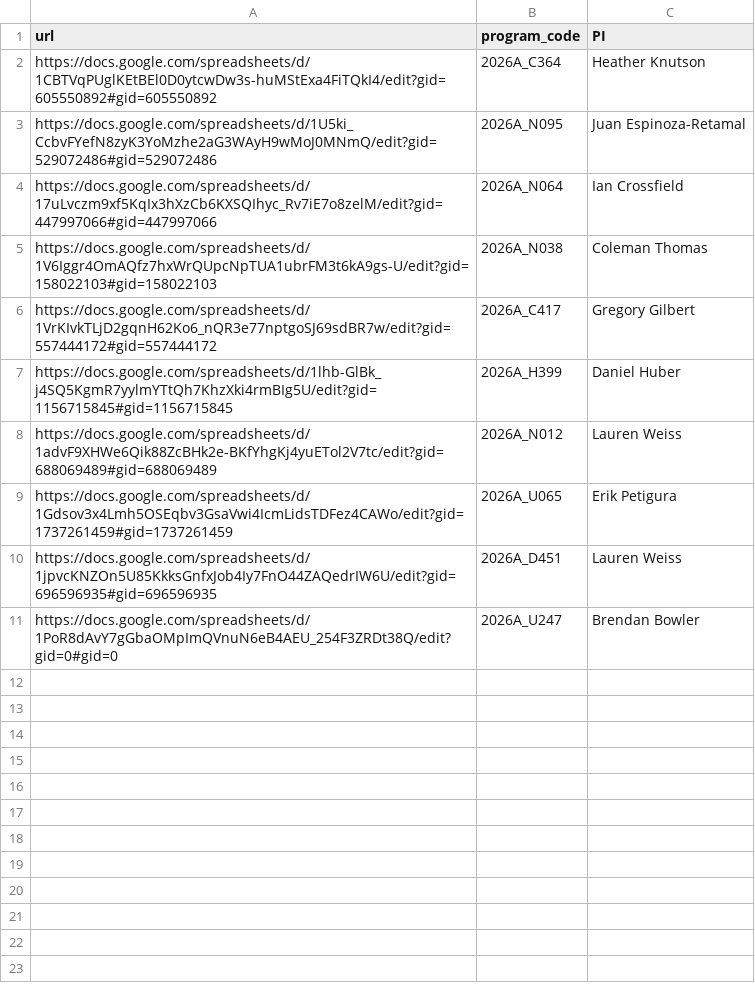
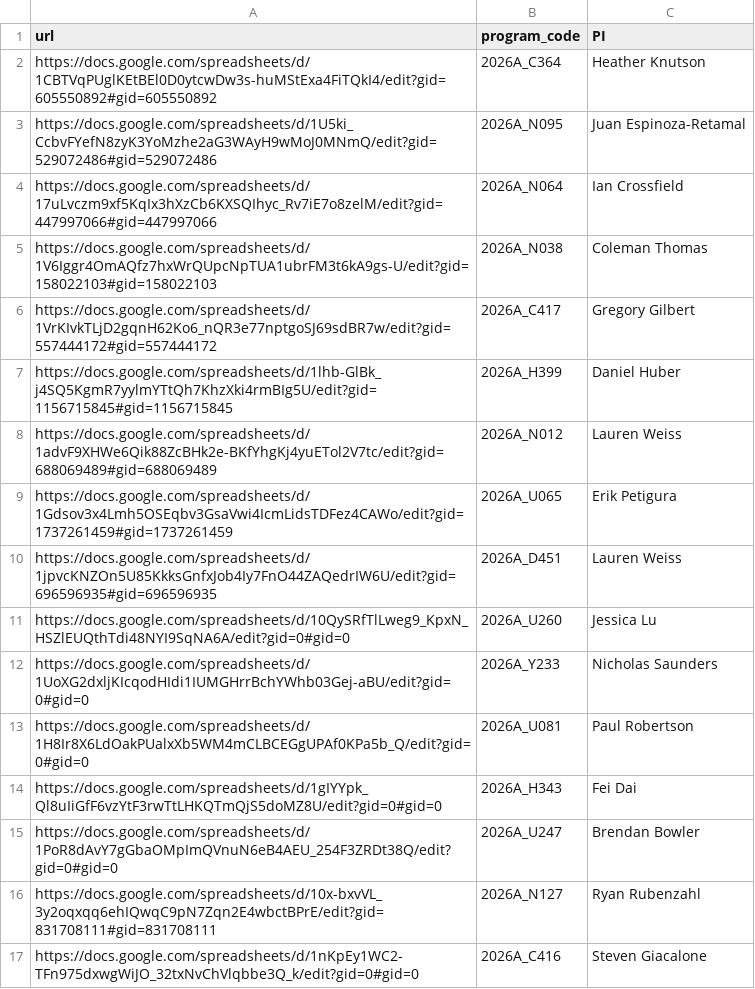
Before and after one commit to jluby127/AstroQ, a CSV file: request_urls_2026A.csv, drawn as a sheet.

```diff
--- a/request_urls_2026A.csv
+++ b/request_urls_2026A.csv
@@ -10,2 +10,8 @@ https://docs.google.com/spreadsheets/d/1Gdsov3x4Lmh5OSEqbv3GsaVwi4IcmLidsTDFez4C
 https://docs.google.com/spreadsheets/d/1jpvcKNZOn5U85KkksGnfxJob4Iy7FnO44ZAQedrIW6U/edit?gid=696596935#gid=696596935,2026A_D451,Lauren Weiss
+https://docs.google.com/spreadsheets/d/10QySRfTlLweg9_KpxN_HSZlEUQthTdi48NYI9SqNA6A/edit?gid=0#gid=0,2026A_U260,Jessica Lu
+https://docs.google.com/spreadsheets/d/1UoXG2dxljKIcqodHIdi1IUMGHrrBchYWhb03Gej-aBU/edit?gid=0#gid=0,2026A_Y233,Nicholas Saunders
+https://docs.google.com/spreadsheets/d/1H8Ir8X6LdOakPUalxXb5WM4mCLBCEGgUPAf0KPa5b_Q/edit?gid=0#gid=0,2026A_U081,Paul Robertson
+https://docs.google.com/spreadsheets/d/1gIYYpk_Ql8uIiGfF6vzYtF3rwTtLHKQTmQjS5doMZ8U/edit?gid=0#gid=0,2026A_H343,Fei Dai
 https://docs.google.com/spreadsheets/d/1PoR8dAvY7gGbaOMpImQVnuN6eB4AEU_254F3ZRDt38Q/edit?gid=0#gid=0,2026A_U247,Brendan Bowler
+https://docs.google.com/spreadsheets/d/10x-bxvVL_3y2oqxqq6ehIQwqC9pN7Zqn2E4wbctBPrE/edit?gid=831708111#gid=831708111,2026A_N127,Ryan Rubenzahl
+https://docs.google.com/spreadsheets/d/1nKpEy1WC2-TFn975dxwgWiJO_32txNvChVlqbbe3Q_k/edit?gid=0#gid=0,2026A_C416,Steven Giacalone
```
